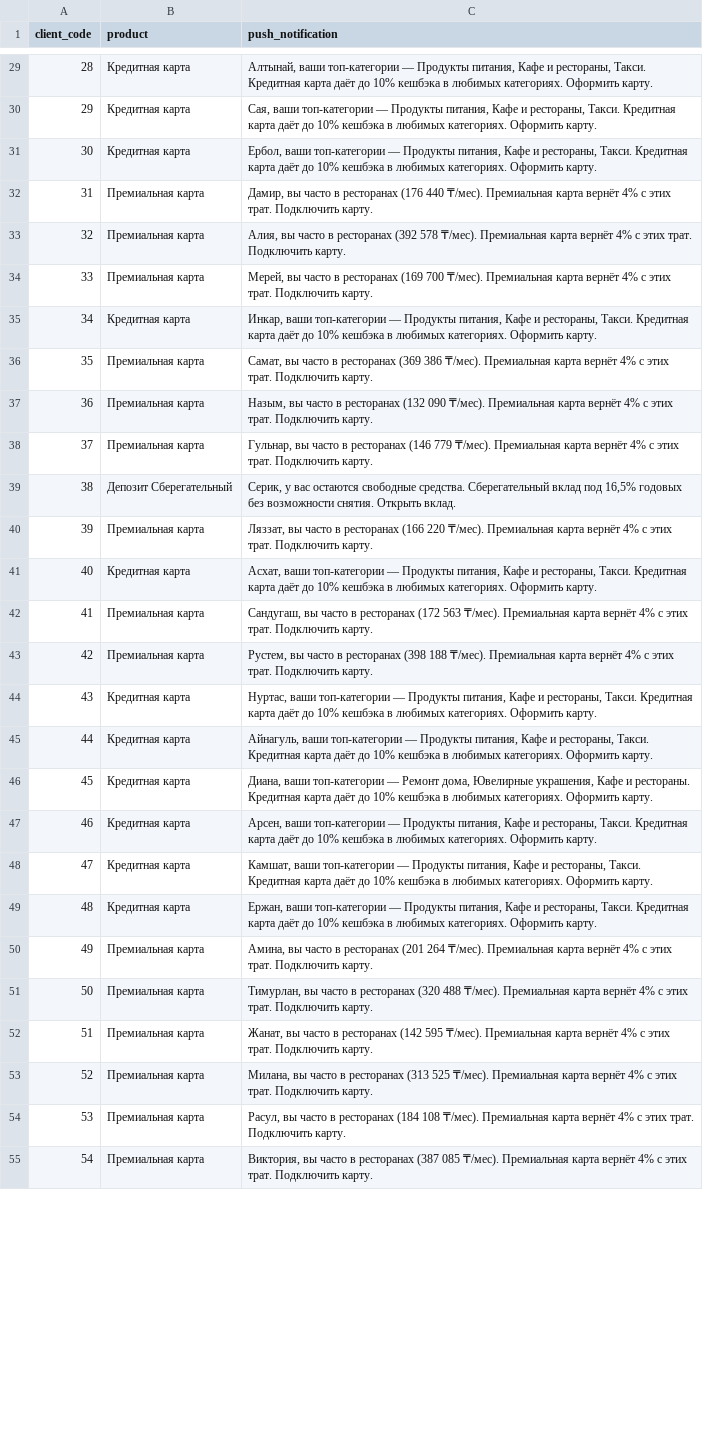
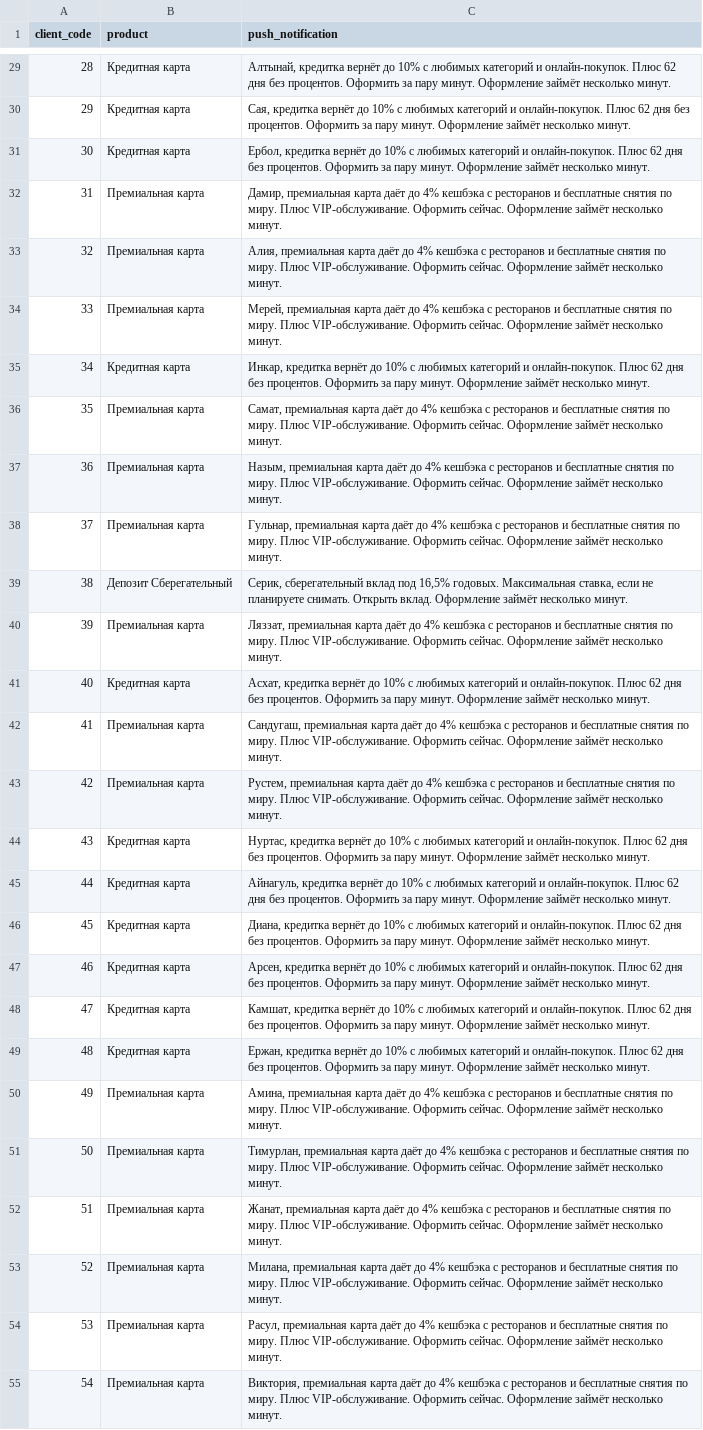
Before and after one commit to aerosness/decentrathon-4_showcase, a CSV file: public/recommendations.csv, drawn as a sheet; only a part is shown, gaps mark what is left out; the diff covers the shown part only; the diff names each change by its address in the sheet, - before the commit and + after, or states it on an @@ line.

```diff
--- a/public/recommendations.csv
+++ b/public/recommendations.csv
-C29 (push_notification): Алтынай, ваши топ-категории — Продукты питания, Кафе и рестораны, Такси. Кредитная карта даёт до 10% кешбэка в любимых категориях. Оформить карту.
+C29 (push_notification): Алтынай, кредитка вернёт до 10% с любимых категорий и онлайн-покупок. Плюс 62 дня без процентов. Оформить за пару минут. Оформление займёт несколько минут.
-C30 (push_notification): Сая, ваши топ-категории — Продукты питания, Кафе и рестораны, Такси. Кредитная карта даёт до 10% кешбэка в любимых категориях. Оформить карту.
+C30 (push_notification): Сая, кредитка вернёт до 10% с любимых категорий и онлайн-покупок. Плюс 62 дня без процентов. Оформить за пару минут. Оформление займёт несколько минут.
-C31 (push_notification): Ербол, ваши топ-категории — Продукты питания, Кафе и рестораны, Такси. Кредитная карта даёт до 10% кешбэка в любимых категориях. Оформить карту.
+C31 (push_notification): Ербол, кредитка вернёт до 10% с любимых категорий и онлайн-покупок. Плюс 62 дня без процентов. Оформить за пару минут. Оформление займёт несколько минут.
-C32 (push_notification): Дамир, вы часто в ресторанах (176 440 ₸/мес). Премиальная карта вернёт 4% с этих трат. Подключить карту.
+C32 (push_notification): Дамир, премиальная карта даёт до 4% кешбэка с ресторанов и бесплатные снятия по миру. Плюс VIP-обслуживание. Оформить сейчас. Оформление займёт несколько минут.
-C33 (push_notification): Алия, вы часто в ресторанах (392 578 ₸/мес). Премиальная карта вернёт 4% с этих трат. Подключить карту.
+C33 (push_notification): Алия, премиальная карта даёт до 4% кешбэка с ресторанов и бесплатные снятия по миру. Плюс VIP-обслуживание. Оформить сейчас. Оформление займёт несколько минут.
-C34 (push_notification): Мерей, вы часто в ресторанах (169 700 ₸/мес). Премиальная карта вернёт 4% с этих трат. Подключить карту.
+C34 (push_notification): Мерей, премиальная карта даёт до 4% кешбэка с ресторанов и бесплатные снятия по миру. Плюс VIP-обслуживание. Оформить сейчас. Оформление займёт несколько минут.
-C35 (push_notification): Инкар, ваши топ-категории — Продукты питания, Кафе и рестораны, Такси. Кредитная карта даёт до 10% кешбэка в любимых категориях. Оформить карту.
+C35 (push_notification): Инкар, кредитка вернёт до 10% с любимых категорий и онлайн-покупок. Плюс 62 дня без процентов. Оформить за пару минут. Оформление займёт несколько минут.
-C36 (push_notification): Самат, вы часто в ресторанах (369 386 ₸/мес). Премиальная карта вернёт 4% с этих трат. Подключить карту.
+C36 (push_notification): Самат, премиальная карта даёт до 4% кешбэка с ресторанов и бесплатные снятия по миру. Плюс VIP-обслуживание. Оформить сейчас. Оформление займёт несколько минут.
-C37 (push_notification): Назым, вы часто в ресторанах (132 090 ₸/мес). Премиальная карта вернёт 4% с этих трат. Подключить карту.
+C37 (push_notification): Назым, премиальная карта даёт до 4% кешбэка с ресторанов и бесплатные снятия по миру. Плюс VIP-обслуживание. Оформить сейчас. Оформление займёт несколько минут.
-C38 (push_notification): Гульнар, вы часто в ресторанах (146 779 ₸/мес). Премиальная карта вернёт 4% с этих трат. Подключить карту.
+C38 (push_notification): Гульнар, премиальная карта даёт до 4% кешбэка с ресторанов и бесплатные снятия по миру. Плюс VIP-обслуживание. Оформить сейчас. Оформление займёт несколько минут.
-C39 (push_notification): Серик, у вас остаются свободные средства. Сберегательный вклад под 16,5% годовых без возможности снятия. Открыть вклад.
+C39 (push_notification): Серик, сберегательный вклад под 16,5% годовых. Максимальная ставка, если не планируете снимать. Открыть вклад. Оформление займёт несколько минут.
-C40 (push_notification): Ляззат, вы часто в ресторанах (166 220 ₸/мес). Премиальная карта вернёт 4% с этих трат. Подключить карту.
+C40 (push_notification): Ляззат, премиальная карта даёт до 4% кешбэка с ресторанов и бесплатные снятия по миру. Плюс VIP-обслуживание. Оформить сейчас. Оформление займёт несколько минут.
-C41 (push_notification): Асхат, ваши топ-категории — Продукты питания, Кафе и рестораны, Такси. Кредитная карта даёт до 10% кешбэка в любимых категориях. Оформить карту.
+C41 (push_notification): Асхат, кредитка вернёт до 10% с любимых категорий и онлайн-покупок. Плюс 62 дня без процентов. Оформить за пару минут. Оформление займёт несколько минут.
-C42 (push_notification): Сандугаш, вы часто в ресторанах (172 563 ₸/мес). Премиальная карта вернёт 4% с этих трат. Подключить карту.
+C42 (push_notification): Сандугаш, премиальная карта даёт до 4% кешбэка с ресторанов и бесплатные снятия по миру. Плюс VIP-обслуживание. Оформить сейчас. Оформление займёт несколько минут.
-C43 (push_notification): Рустем, вы часто в ресторанах (398 188 ₸/мес). Премиальная карта вернёт 4% с этих трат. Подключить карту.
+C43 (push_notification): Рустем, премиальная карта даёт до 4% кешбэка с ресторанов и бесплатные снятия по миру. Плюс VIP-обслуживание. Оформить сейчас. Оформление займёт несколько минут.
-C44 (push_notification): Нуртас, ваши топ-категории — Продукты питания, Кафе и рестораны, Такси. Кредитная карта даёт до 10% кешбэка в любимых категориях. Оформить карту.
+C44 (push_notification): Нуртас, кредитка вернёт до 10% с любимых категорий и онлайн-покупок. Плюс 62 дня без процентов. Оформить за пару минут. Оформление займёт несколько минут.
-C45 (push_notification): Айнагуль, ваши топ-категории — Продукты питания, Кафе и рестораны, Такси. Кредитная карта даёт до 10% кешбэка в любимых категориях. Оформить карту.
+C45 (push_notification): Айнагуль, кредитка вернёт до 10% с любимых категорий и онлайн-покупок. Плюс 62 дня без процентов. Оформить за пару минут. Оформление займёт несколько минут.
-C46 (push_notification): Диана, ваши топ-категории — Ремонт дома, Ювелирные украшения, Кафе и рестораны. Кредитная карта даёт до 10% кешбэка в любимых категориях. Оформить карту.
+C46 (push_notification): Диана, кредитка вернёт до 10% с любимых категорий и онлайн-покупок. Плюс 62 дня без процентов. Оформить за пару минут. Оформление займёт несколько минут.
-C47 (push_notification): Арсен, ваши топ-категории — Продукты питания, Кафе и рестораны, Такси. Кредитная карта даёт до 10% кешбэка в любимых категориях. Оформить карту.
+C47 (push_notification): Арсен, кредитка вернёт до 10% с любимых категорий и онлайн-покупок. Плюс 62 дня без процентов. Оформить за пару минут. Оформление займёт несколько минут.
-C48 (push_notification): Камшат, ваши топ-категории — Продукты питания, Кафе и рестораны, Такси. Кредитная карта даёт до 10% кешбэка в любимых категориях. Оформить карту.
+C48 (push_notification): Камшат, кредитка вернёт до 10% с любимых категорий и онлайн-покупок. Плюс 62 дня без процентов. Оформить за пару минут. Оформление займёт несколько минут.
-C49 (push_notification): Ержан, ваши топ-категории — Продукты питания, Кафе и рестораны, Такси. Кредитная карта даёт до 10% кешбэка в любимых категориях. Оформить карту.
+C49 (push_notification): Ержан, кредитка вернёт до 10% с любимых категорий и онлайн-покупок. Плюс 62 дня без процентов. Оформить за пару минут. Оформление займёт несколько минут.
-C50 (push_notification): Амина, вы часто в ресторанах (201 264 ₸/мес). Премиальная карта вернёт 4% с этих трат. Подключить карту.
+C50 (push_notification): Амина, премиальная карта даёт до 4% кешбэка с ресторанов и бесплатные снятия по миру. Плюс VIP-обслуживание. Оформить сейчас. Оформление займёт несколько минут.
-C51 (push_notification): Тимурлан, вы часто в ресторанах (320 488 ₸/мес). Премиальная карта вернёт 4% с этих трат. Подключить карту.
+C51 (push_notification): Тимурлан, премиальная карта даёт до 4% кешбэка с ресторанов и бесплатные снятия по миру. Плюс VIP-обслуживание. Оформить сейчас. Оформление займёт несколько минут.
-C52 (push_notification): Жанат, вы часто в ресторанах (142 595 ₸/мес). Премиальная карта вернёт 4% с этих трат. Подключить карту.
+C52 (push_notification): Жанат, премиальная карта даёт до 4% кешбэка с ресторанов и бесплатные снятия по миру. Плюс VIP-обслуживание. Оформить сейчас. Оформление займёт несколько минут.
-C53 (push_notification): Милана, вы часто в ресторанах (313 525 ₸/мес). Премиальная карта вернёт 4% с этих трат. Подключить карту.
+C53 (push_notification): Милана, премиальная карта даёт до 4% кешбэка с ресторанов и бесплатные снятия по миру. Плюс VIP-обслуживание. Оформить сейчас. Оформление займёт несколько минут.
-C54 (push_notification): Расул, вы часто в ресторанах (184 108 ₸/мес). Премиальная карта вернёт 4% с этих трат. Подключить карту.
+C54 (push_notification): Расул, премиальная карта даёт до 4% кешбэка с ресторанов и бесплатные снятия по миру. Плюс VIP-обслуживание. Оформить сейчас. Оформление займёт несколько минут.
-C55 (push_notification): Виктория, вы часто в ресторанах (387 085 ₸/мес). Премиальная карта вернёт 4% с этих трат. Подключить карту.
+C55 (push_notification): Виктория, премиальная карта даёт до 4% кешбэка с ресторанов и бесплатные снятия по миру. Плюс VIP-обслуживание. Оформить сейчас. Оформление займёт несколько минут.
```
Also changed, not shown: 33 edited cells elsewhere in this file, 9 other files.
